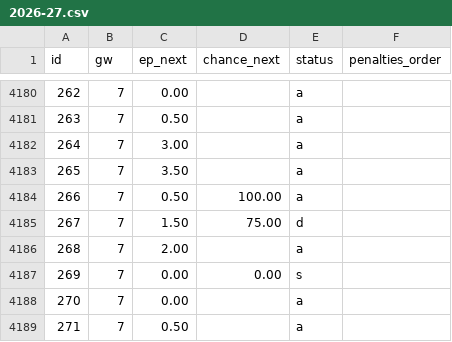
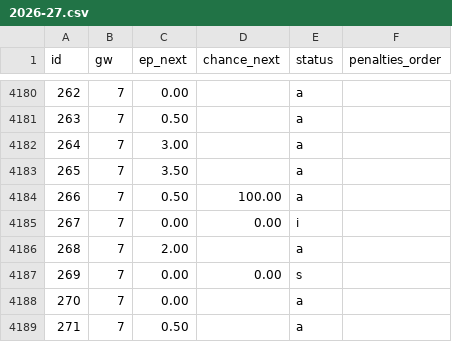
Before and after one commit to ClemEsBot1/Fpl, a CSV file: scripts/ml/data/fpl-snapshots/2026-27.csv, drawn as a sheet; only a part is shown, gaps mark what is left out.

```diff
--- a/scripts/ml/data/fpl-snapshots/2026-27.csv
+++ b/scripts/ml/data/fpl-snapshots/2026-27.csv
@@ -4184,3 +4184,3 @@ id,gw,ep_next,chance_next,status,penalties_order
 266,7,0.50,100.00,a,
-267,7,1.50,75.00,d,
+267,7,0.00,0.00,i,
 268,7,2.00,,a,
```
Also changed, not shown: 2 other files.
